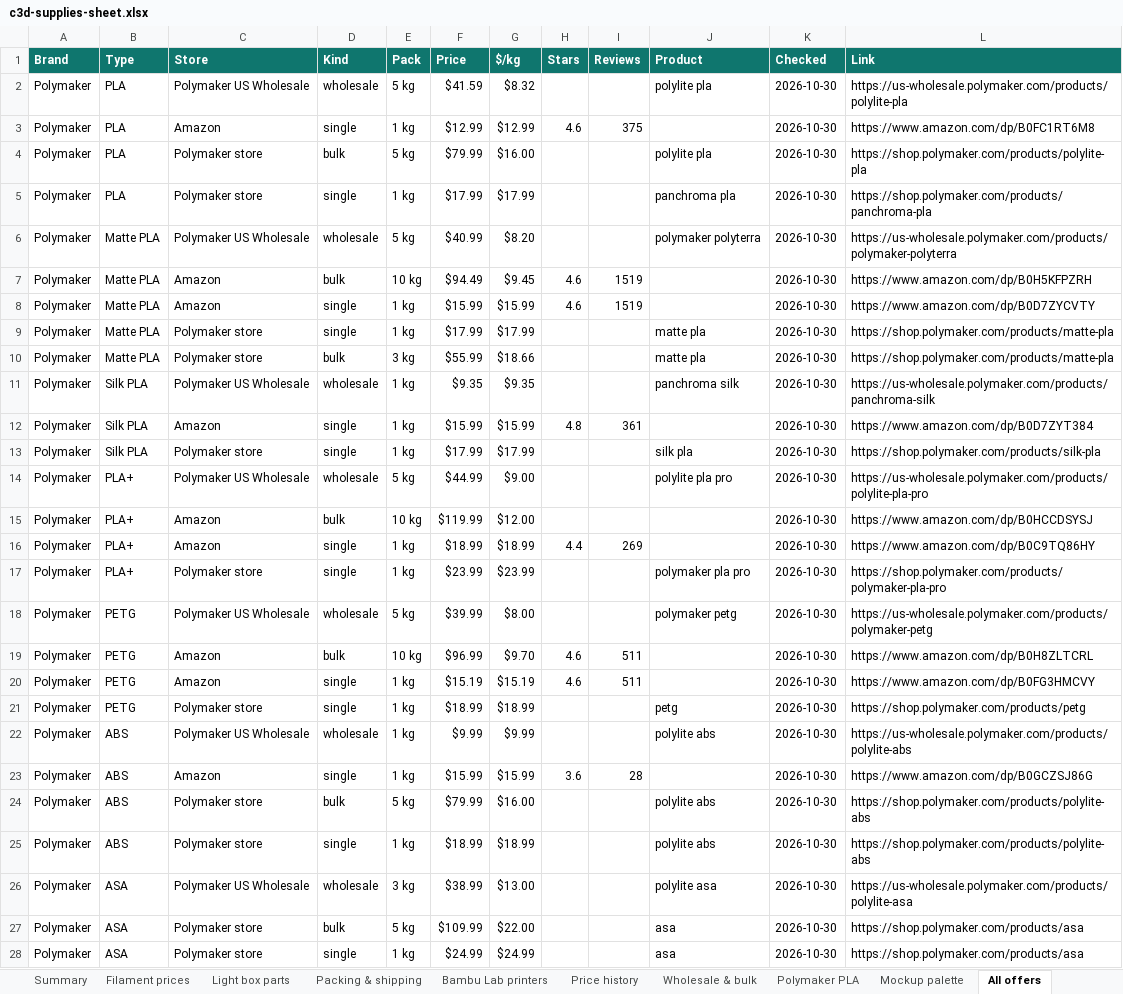
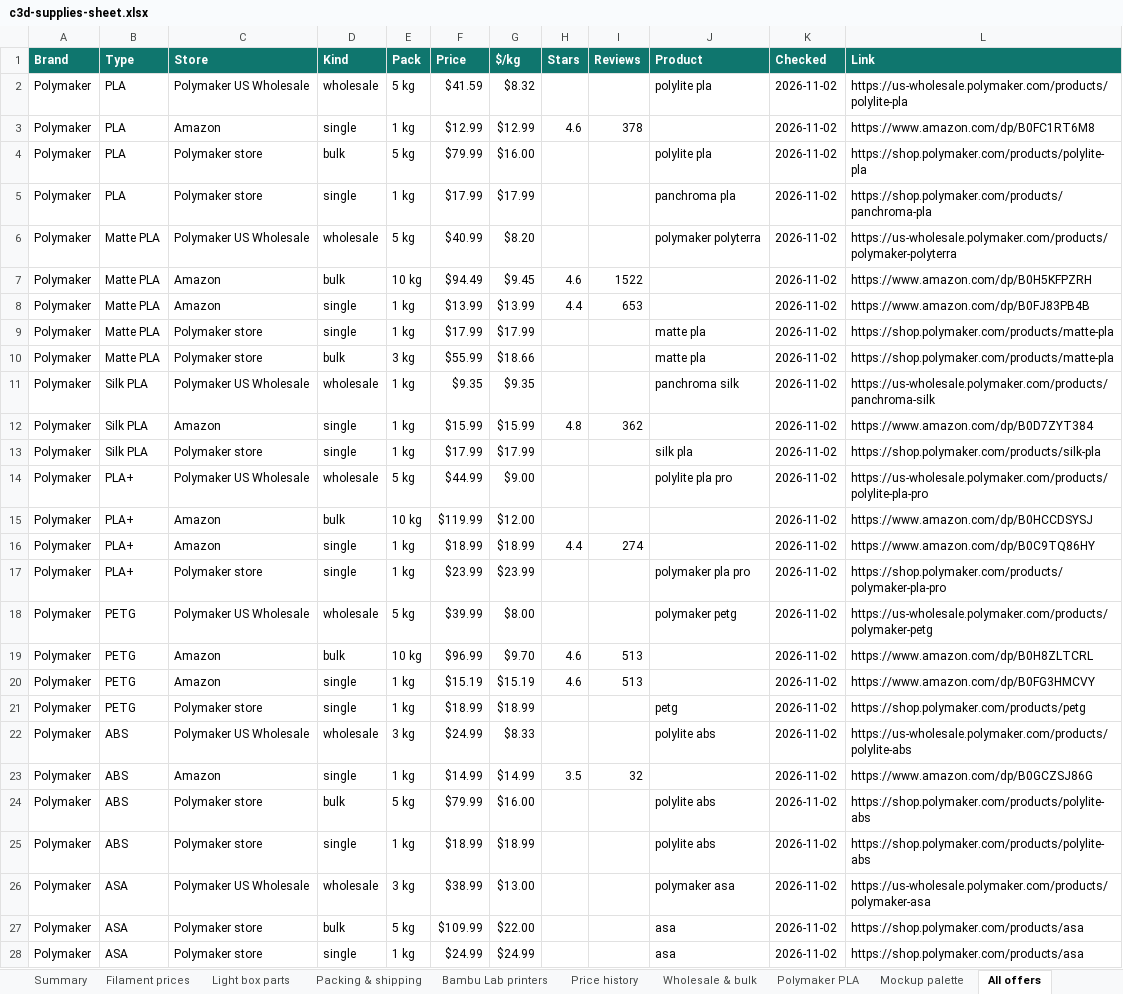
Before and after one commit to Adub843/creative-lab-engine, an Excel workbook: hq/public/data/c3d-supplies-sheet.xlsx, sheet All offers, drawn as a sheet; only a part is shown; values as stored, in another font and other column widths than the file's, no borders; the diff covers the shown part only; the diff names each change by its address in the sheet, - before the commit and + after, or states it on an @@ line.

```diff
--- a/hq/public/data/c3d-supplies-sheet.xlsx (sheet All offers)
+++ b/hq/public/data/c3d-supplies-sheet.xlsx (sheet All offers)
-K2:K28 (Checked): 2026-10-30
+K2:K28 (Checked): 2026-11-02
-I3 (Reviews): 375
+I3 (Reviews): 378
-I7 (Reviews): 1519
+I7 (Reviews): 1522
-F8 (Price): $15.99
+F8 (Price): $13.99
-G8 ($/kg): $15.99
+G8 ($/kg): $13.99
-H8 (Stars): 4.6
+H8 (Stars): 4.4
-I8 (Reviews): 1519
+I8 (Reviews): 653
-L8 (Link): https://www.amazon.com/dp/B0D7ZYCVTY
+L8 (Link): https://www.amazon.com/dp/B0FJ83PB4B
-I12 (Reviews): 361
+I12 (Reviews): 362
-I16 (Reviews): 269
+I16 (Reviews): 274
-I19:I20 (Reviews): 511
+I19:I20 (Reviews): 513
-E22 (Pack): 1 kg
+E22 (Pack): 3 kg
-F22 (Price): $9.99
+F22 (Price): $24.99
-G22 ($/kg): $9.99
+G22 ($/kg): $8.33
-F23 (Price): $15.99
+F23 (Price): $14.99
-G23 ($/kg): $15.99
+G23 ($/kg): $14.99
-H23 (Stars): 3.6
+H23 (Stars): 3.5
-I23 (Reviews): 28
+I23 (Reviews): 32
-J26 (Product): polylite asa
+J26 (Product): polymaker asa
-L26 (Link): https://us-wholesale.polymaker.com/products/polylite-asa
+L26 (Link): https://us-wholesale.polymaker.com/products/polymaker-asa
```
Also changed, not shown: 9 added rows, 2 removed rows and 86 edited cells elsewhere in this sheet, sheet Filament prices, sheet Packing & shipping, sheet Summary, sheet Price history, sheet Light box parts, sheet Bambu Lab printers, 1 more sheet, charts or pictures, 7 other files.
